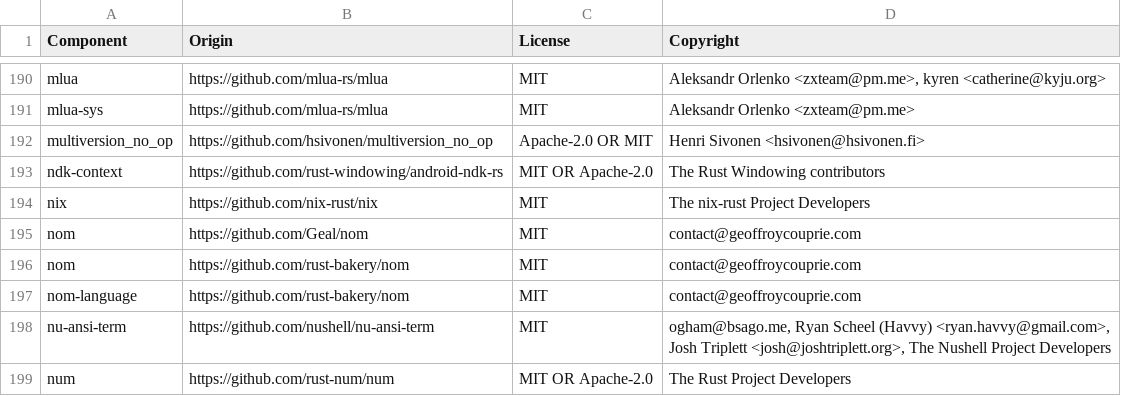
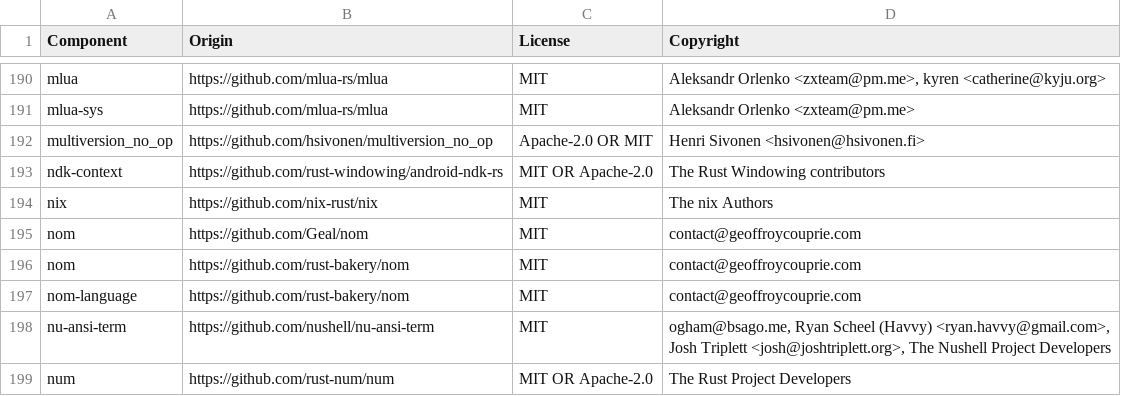
Before and after one commit to vectordotdev/vrl, a CSV file: LICENSE-3rdparty.csv, drawn as a sheet; only a part is shown, gaps mark what is left out; the diff covers the shown part only.

```diff
--- a/LICENSE-3rdparty.csv
+++ b/LICENSE-3rdparty.csv
@@ -193,3 +193,3 @@ multiversion_no_op,https://github.com/hsivonen/multiversion_no_op,Apache-2.0 OR
 ndk-context,https://github.com/rust-windowing/android-ndk-rs,MIT OR Apache-2.0,The Rust Windowing contributors
-nix,https://github.com/nix-rust/nix,MIT,The nix-rust Project Developers
+nix,https://github.com/nix-rust/nix,MIT,The nix Authors
 nom,https://github.com/Geal/nom,MIT,contact@geoffroycouprie.com
```
Also changed, not shown: 10 removed rows and 1 edited cell elsewhere in this file, 6 other files.
